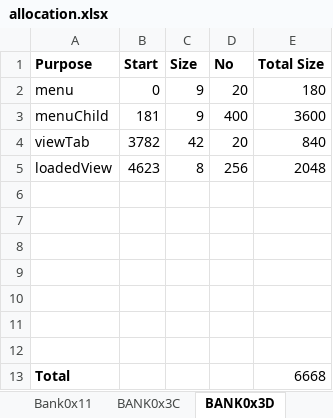
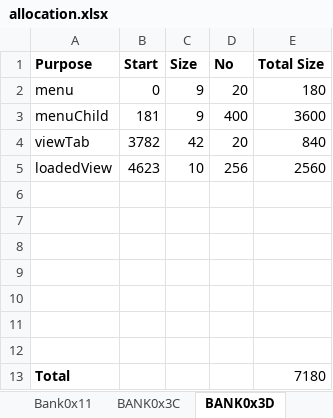
Before and after one commit to wizardmanannan/CX16Agi, an Excel workbook: docs/allocation.xlsx, sheet BANK0x3D, drawn as a sheet; values as stored, in another font and other column widths than the file's, no borders; the diff names each change by its address in the sheet, - before the commit and + after, or states it on an @@ line.

```diff
--- a/docs/allocation.xlsx (sheet BANK0x3D)
+++ b/docs/allocation.xlsx (sheet BANK0x3D)
-C5 (Size): 8
+C5 (Size): 10
-E5 (Total Size): 2048
+E5 (Total Size): 2560
-E13 (Total Size): 6668
+E13 (Total Size): 7180
```
Also changed, not shown: 3 other files.
